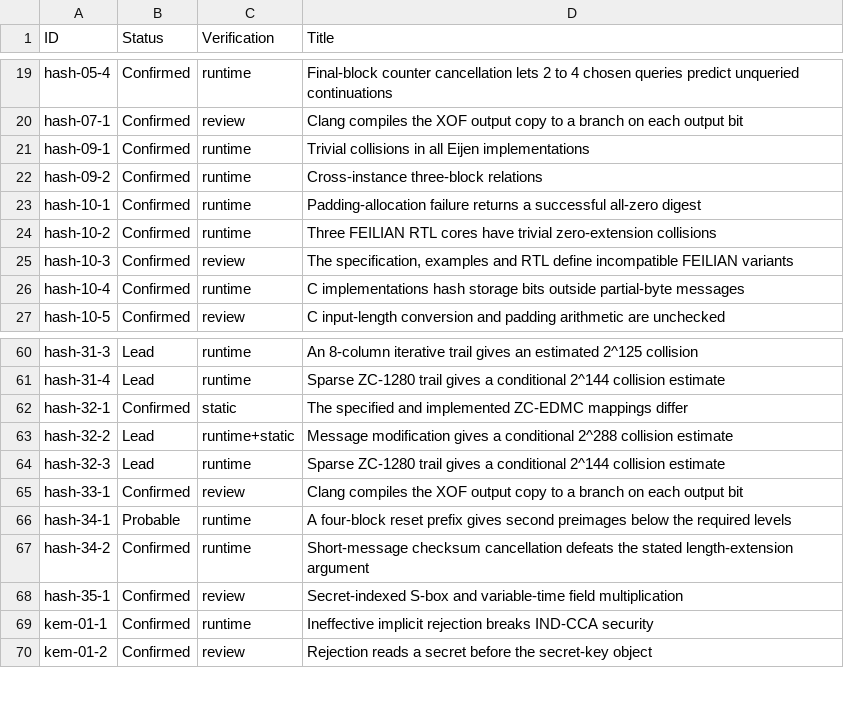
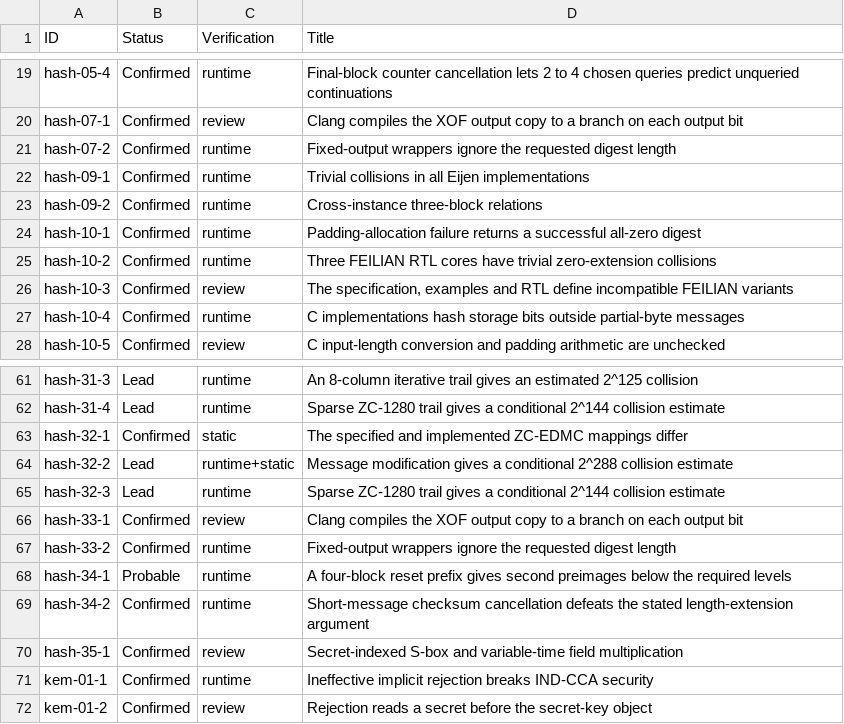
Before and after one commit to ngcc-dev/ngcc-harness, a CSV file: security/vulnerabilities.csv, drawn as a sheet; only a part is shown, gaps mark what is left out; the diff names each change by its address in the sheet, - before the commit and + after, or states it on an @@ line.

```diff
--- a/security/vulnerabilities.csv
+++ b/security/vulnerabilities.csv
+row 21: hash-07-2 | Confirmed | runtime | Fixed-output wrappers ignore the requested digest length
+row 67: hash-33-2 | Confirmed | runtime | Fixed-output wrappers ignore the requested digest length
```
Also changed, not shown: 9 other files.
